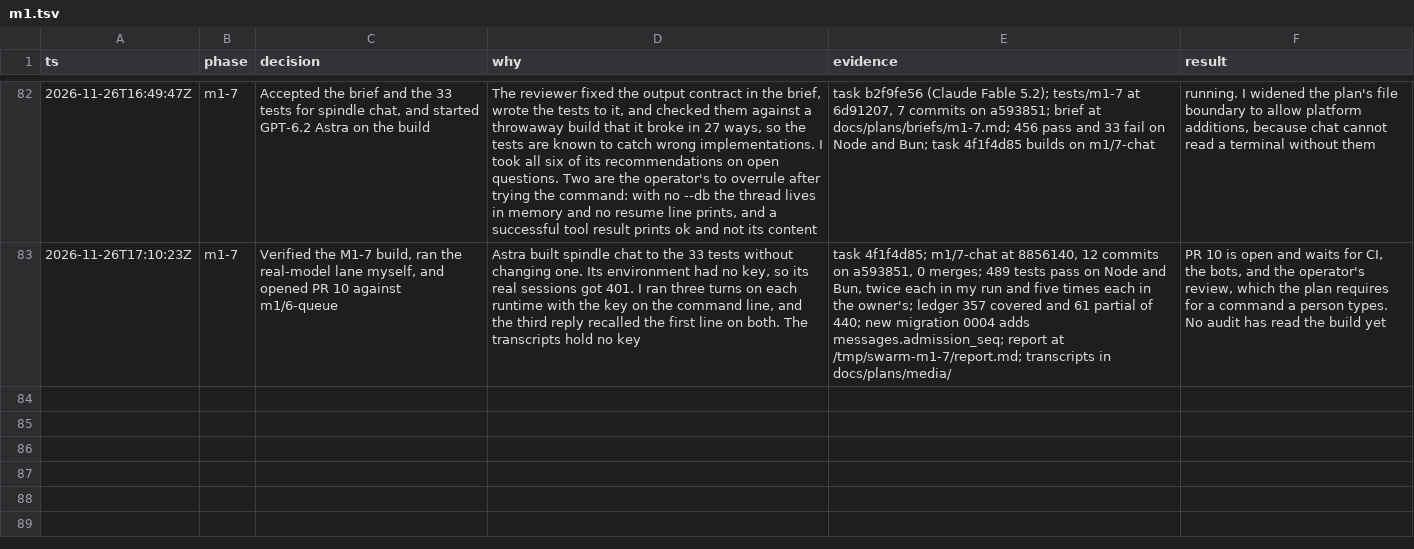
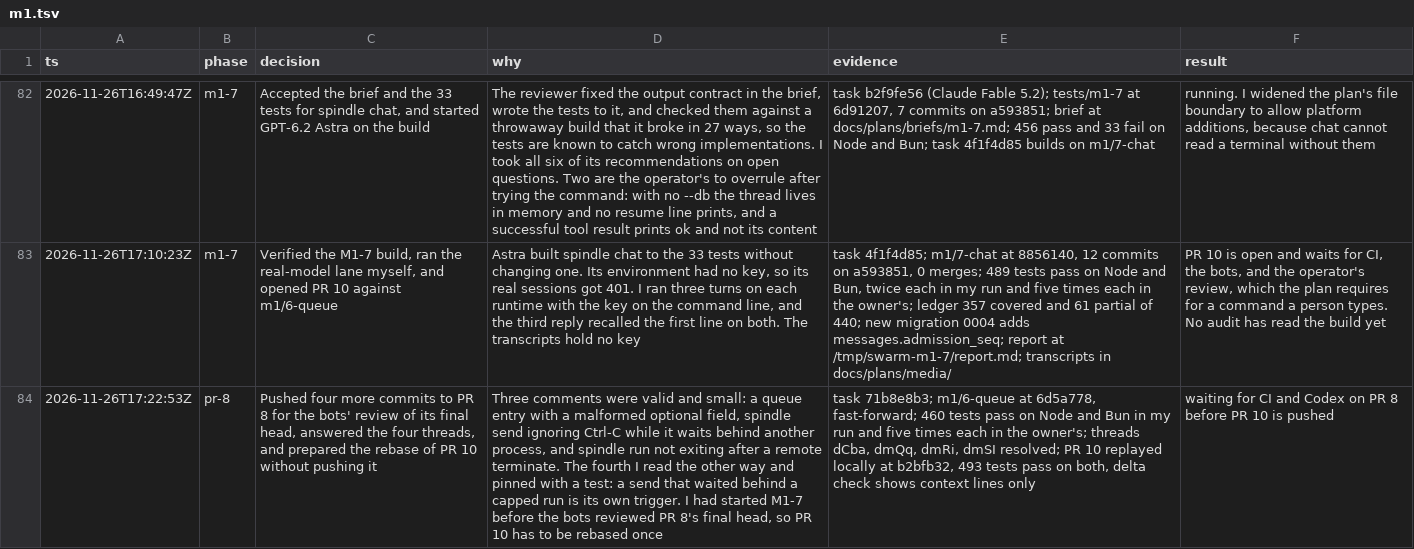
Before and after one commit to zacharytamas/spindle-runtime, a TSV file: docs/plans/trail/m1.tsv, drawn as a sheet; only a part is shown, gaps mark what is left out; the diff names each change by its address in the sheet, - before the commit and + after, or states it on an @@ line.

Commit message:
Log the last fixes on PR 8 and the prepared rebase of PR 10

```diff
--- a/docs/plans/trail/m1.tsv
+++ b/docs/plans/trail/m1.tsv
+row 84: 2026-11-26T17:22:53Z | pr-8 | Pushed four more commits to PR 8 for the bots' review of its final head, answered the four threads, and prepared the rebase of PR 10 without pushing it | Three comments were valid and small: a queue entry with a malformed optional field, spindle send ignoring Ctrl-C while it waits behind another process, and spindle run not exiting after a remote terminate. The fourth I read the other way and pinned with a test: a send that waited behind a capped run is its own trigger. I had started M1-7 before the bots reviewed PR 8's final head, so PR 10 has to be rebased once | task 71b8e8b3; m1/6-queue at 6d5a778, fast-forward; 460 tests pass on Node and Bun in my run and five times each in the owner's; threads dCba, dmQq, dmRi, dmSI resolved; PR 10 replayed locally at b2bfb32, 493 tests pass on both, delta check shows context lines only | waiting for CI and Codex on PR 8 before PR 10 is pushed
```
